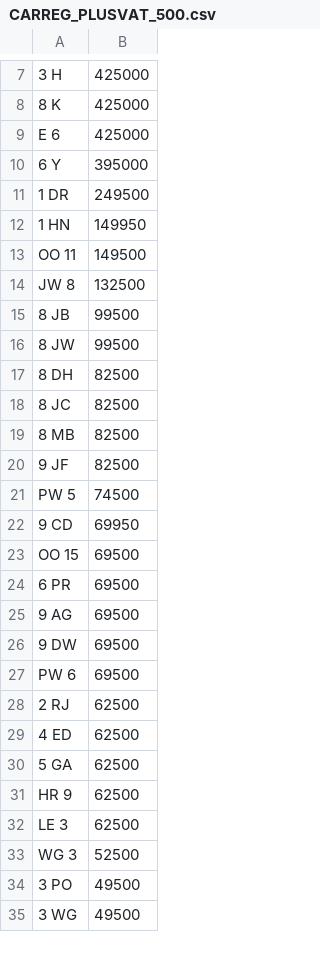
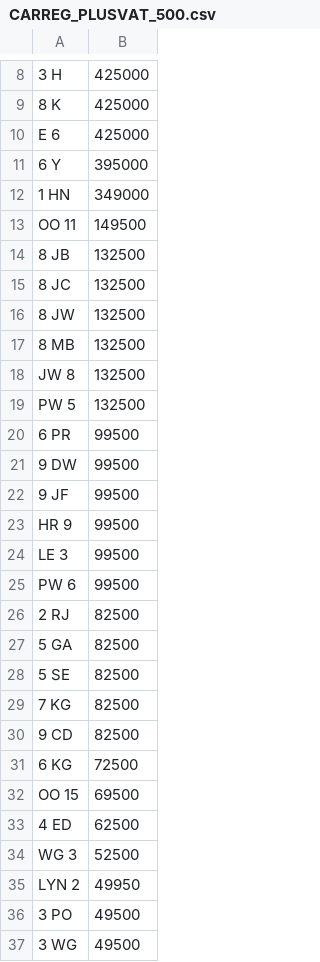
Before and after one commit to jamessaperia/simplyreg, a CSV file: csv/CARREG_PLUSVAT_500.csv, drawn as a sheet; only a part is shown, gaps mark what is left out; the diff covers the shown part only.

```diff
--- a/csv/CARREG_PLUSVAT_500.csv
+++ b/csv/CARREG_PLUSVAT_500.csv
@@ -10,25 +11,26 @@ E 6,425000
 6 Y,395000
-1 DR,249500
-1 HN,149950
+1 HN,349000
 OO 11,149500
+8 JB,132500
+8 JC,132500
+8 JW,132500
+8 MB,132500
 JW 8,132500
-8 JB,99500
-8 JW,99500
-8 DH,82500
-8 JC,82500
-8 MB,82500
-9 JF,82500
-PW 5,74500
-9 CD,69950
+PW 5,132500
+6 PR,99500
+9 DW,99500
+9 JF,99500
+HR 9,99500
+LE 3,99500
+PW 6,99500
+2 RJ,82500
+5 GA,82500
+5 SE,82500
+7 KG,82500
+9 CD,82500
+6 KG,72500
 OO 15,69500
-6 PR,69500
-9 AG,69500
-9 DW,69500
-PW 6,69500
-2 RJ,62500
 4 ED,62500
-5 GA,62500
-HR 9,62500
-LE 3,62500
 WG 3,52500
+LYN 2,49950
 3 PO,49500
```
Also changed, not shown: 30 added rows, 20 removed rows and 6 edited cells elsewhere in this file, csv/CARREG_NOVAT_500.csv.
